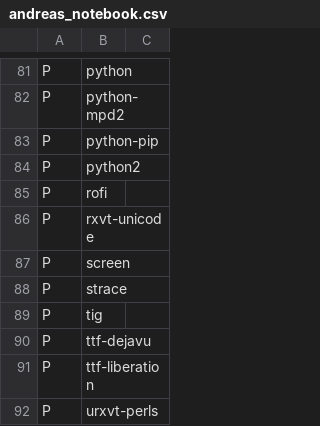
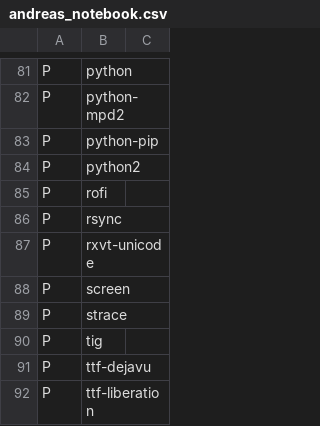
Before and after one commit to schmidtandreas/arch-install, a CSV file: configs/andreas_notebook.csv, drawn as a sheet; only a part is shown, gaps mark what is left out; the shorter side is filled out with more unchanged rows; the diff names each change by its address in the sheet, - before the commit and + after, or states it on an @@ line.

Commit message:
configs: andreas: notebook: add rsync package
Signed-off-by: Andreas Schmidt <mail@schmidt-andreas.de>

```diff
--- a/configs/andreas_notebook.csv
+++ b/configs/andreas_notebook.csv
+row 86: P | rsync
```
